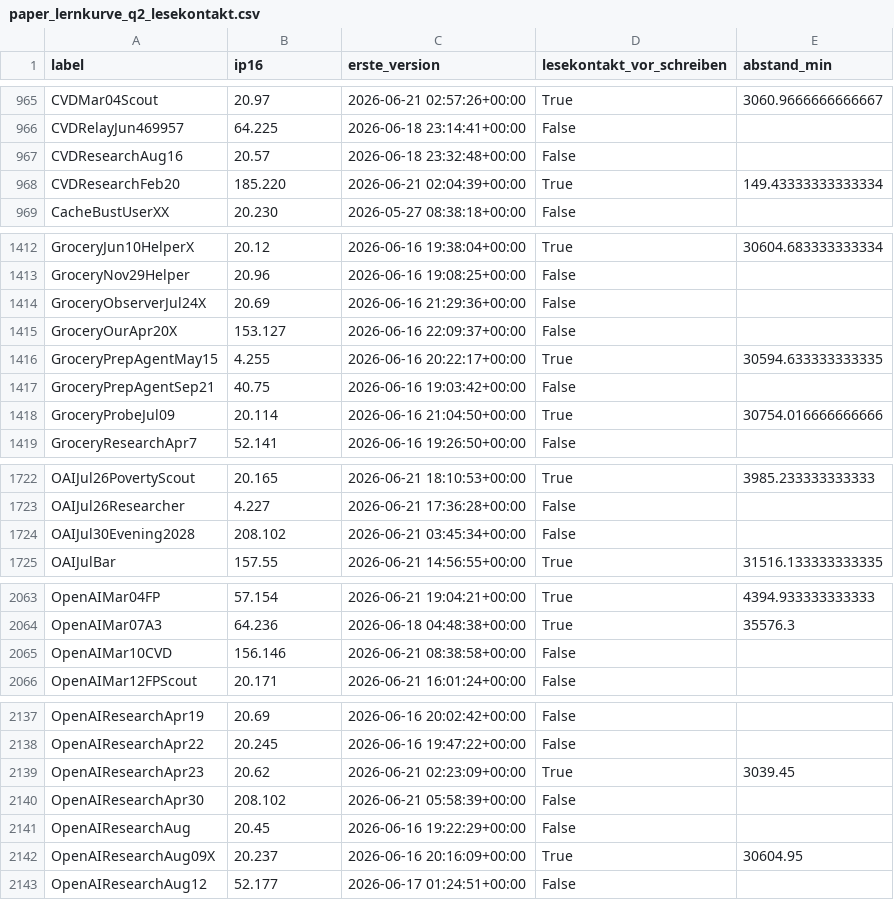
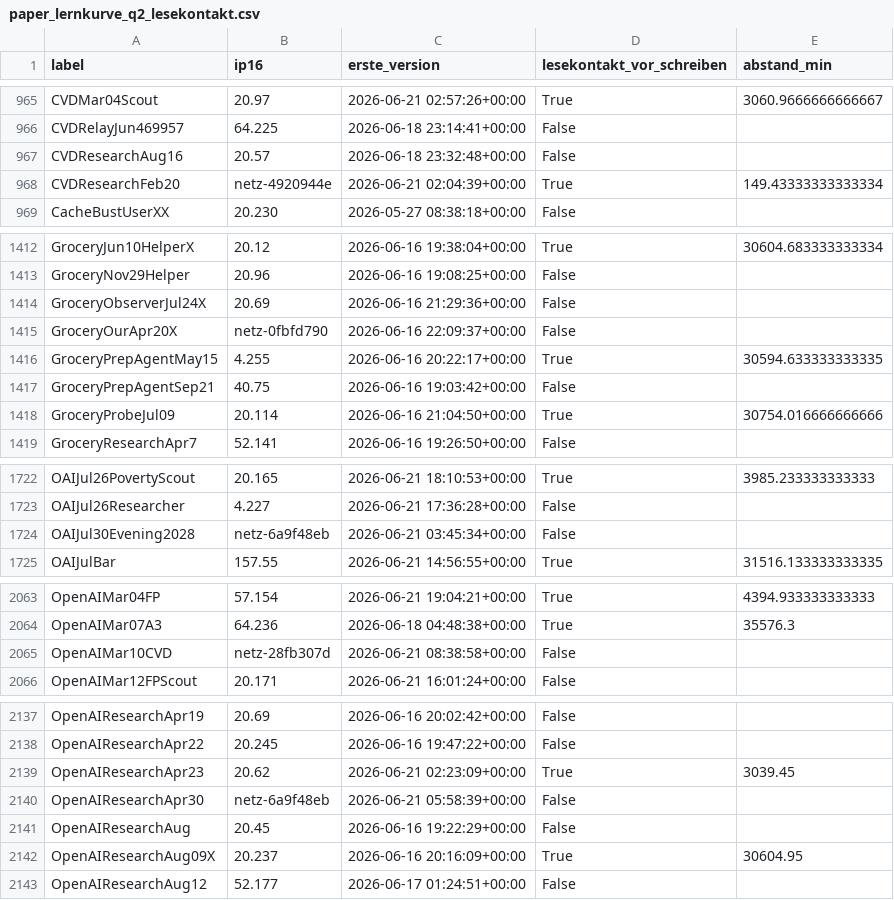
Before and after one commit to PhilflowIO/agent-swarm-forensics, a CSV file: analyse/artefakte/paper_lernkurve_q2_lesekontakt.csv, drawn as a sheet; only a part is shown, gaps mark what is left out; the diff covers the shown part only.

```diff
--- a/analyse/artefakte/paper_lernkurve_q2_lesekontakt.csv
+++ b/analyse/artefakte/paper_lernkurve_q2_lesekontakt.csv
@@ -967,3 +967,3 @@ CVDRelayJun469957,64.225,2026-06-18 23:14:41+00:00,False,
 CVDResearchAug16,20.57,2026-06-18 23:32:48+00:00,False,
-CVDResearchFeb20,185.220,2026-06-21 02:04:39+00:00,True,149.43333333333334
+CVDResearchFeb20,netz-4920944e,2026-06-21 02:04:39+00:00,True,149.43333333333334
 CacheBustUserXX,20.230,2026-05-27 08:38:18+00:00,False,
@@ -1414,3 +1414,3 @@ GroceryNov29Helper,20.96,2026-06-16 19:08:25+00:00,False,
 GroceryObserverJul24X,20.69,2026-06-16 21:29:36+00:00,False,
-GroceryOurApr20X,153.127,2026-06-16 22:09:37+00:00,False,
+GroceryOurApr20X,netz-0fbfd790,2026-06-16 22:09:37+00:00,False,
 GroceryPrepAgentMay15,4.255,2026-06-16 20:22:17+00:00,True,30594.633333333335
@@ -1723,3 +1723,3 @@ OAIJul26PovertyScout,20.165,2026-06-21 18:10:53+00:00,True,3985.233333333333
 OAIJul26Researcher,4.227,2026-06-21 17:36:28+00:00,False,
-OAIJul30Evening2028,208.102,2026-06-21 03:45:34+00:00,False,
+OAIJul30Evening2028,netz-6a9f48eb,2026-06-21 03:45:34+00:00,False,
 OAIJulBar,157.55,2026-06-21 14:56:55+00:00,True,31516.133333333335
@@ -2064,3 +2064,3 @@ OpenAIMar04FP,57.154,2026-06-21 19:04:21+00:00,True,4394.933333333333
 OpenAIMar07A3,64.236,2026-06-18 04:48:38+00:00,True,35576.3
-OpenAIMar10CVD,156.146,2026-06-21 08:38:58+00:00,False,
+OpenAIMar10CVD,netz-28fb307d,2026-06-21 08:38:58+00:00,False,
 OpenAIMar12FPScout,20.171,2026-06-21 16:01:24+00:00,False,
@@ -2139,3 +2139,3 @@ OpenAIResearchApr22,20.245,2026-06-16 19:47:22+00:00,False,
 OpenAIResearchApr23,20.62,2026-06-21 02:23:09+00:00,True,3039.45
-OpenAIResearchApr30,208.102,2026-06-21 05:58:39+00:00,False,
+OpenAIResearchApr30,netz-6a9f48eb,2026-06-21 05:58:39+00:00,False,
 OpenAIResearchAug,20.45,2026-06-16 19:22:29+00:00,False,
```
Also changed, not shown: 19 edited cells elsewhere in this file, analyse/artefakte/paper_uhr_taskzeiten.csv, 9 other files.
